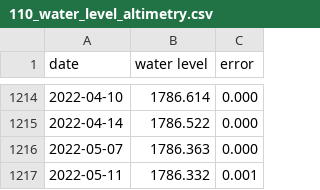
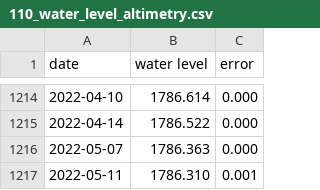
Before and after one commit to hosamn/NFC, a CSV file: data/110_water_level_altimetry.csv, drawn as a sheet; only a part is shown, gaps mark what is left out.

```diff
--- a/data/110_water_level_altimetry.csv
+++ b/data/110_water_level_altimetry.csv
@@ -1216,2 +1216,2 @@ date,water level,error
 2022-05-07,1786.363,0.000
-2022-05-11,1786.332,0.001
+2022-05-11,1786.310,0.001
```
Also changed, not shown: data/hydroprd_L_tana.csv, data/hydroprd_L_victoria.csv, 21 other files.
